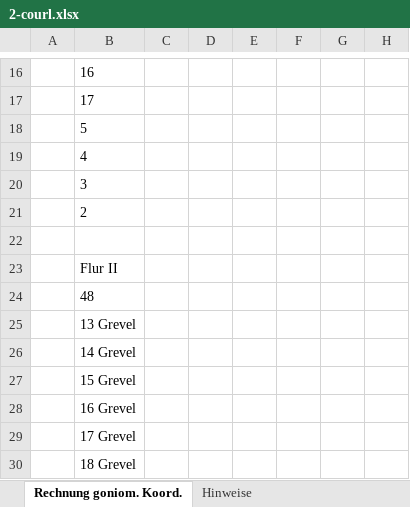
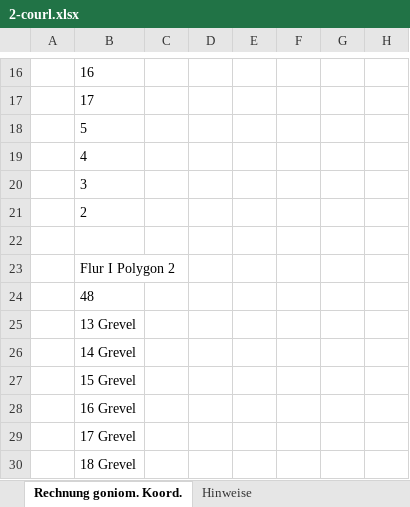
Before and after one commit to bktheg/dortmund1826-data, an Excel workbook: net/sta/2-courl.xlsx, sheet Rechnung goniom. Koord., drawn as a sheet; only a part is shown, gaps mark what is left out; values as stored, in another font and other column widths than the file's, no borders; the diff names each change by its address in the sheet, - before the commit and + after, or states it on an @@ line.

```diff
--- a/net/sta/2-courl.xlsx (sheet Rechnung goniom. Koord.)
+++ b/net/sta/2-courl.xlsx (sheet Rechnung goniom. Koord.)
-B23: Flur II
+B23: Flur I Polygon 2
```
Also changed, not shown: _vorlage_net.xlsx, admin/arnsberg/kreis-hamm.xlsx, 5 other files.
